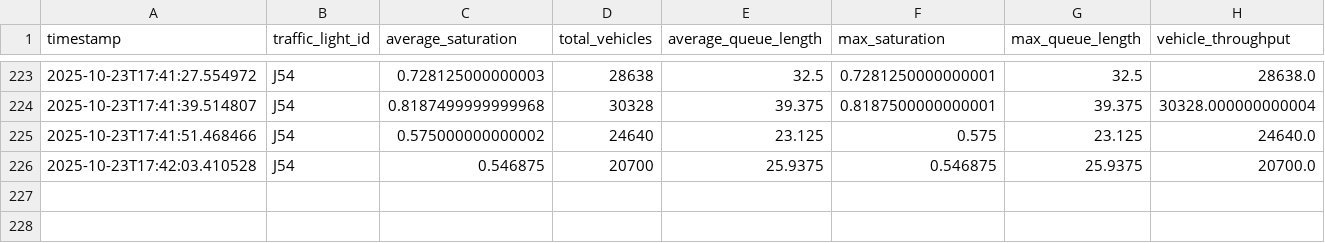
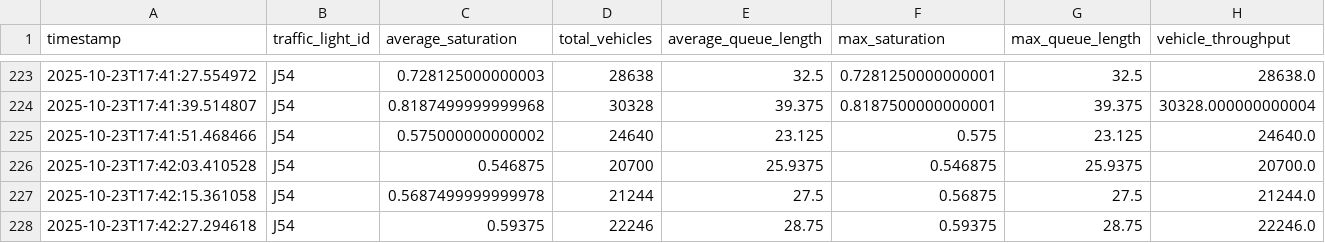
Before and after one commit to AIMSLaboratory/DeepSignal, a CSV file: intersection_metrics.csv, drawn as a sheet; only a part is shown, gaps mark what is left out; rows hold the shown columns only; the diff names each change by its address in the sheet, - before the commit and + after, or states it on an @@ line.

```diff
--- a/intersection_metrics.csv
+++ b/intersection_metrics.csv
+row 227: 2025-10-23T17:42:15.361058 | J54 | 0.5687499999999978 | 21244 | 27.5 | 0.56875 | 27.5 | 21244.0
+row 228: 2025-10-23T17:42:27.294618 | J54 | 0.59375 | 22246 | 28.75 | 0.59375 | 28.75 | 22246.0
```
Also changed, not shown: 1 other file.
